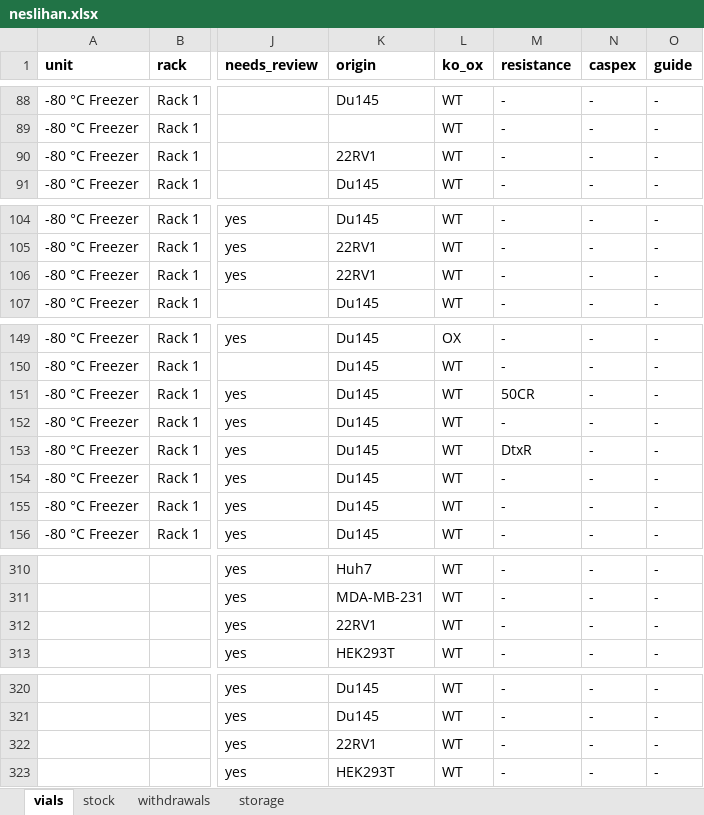
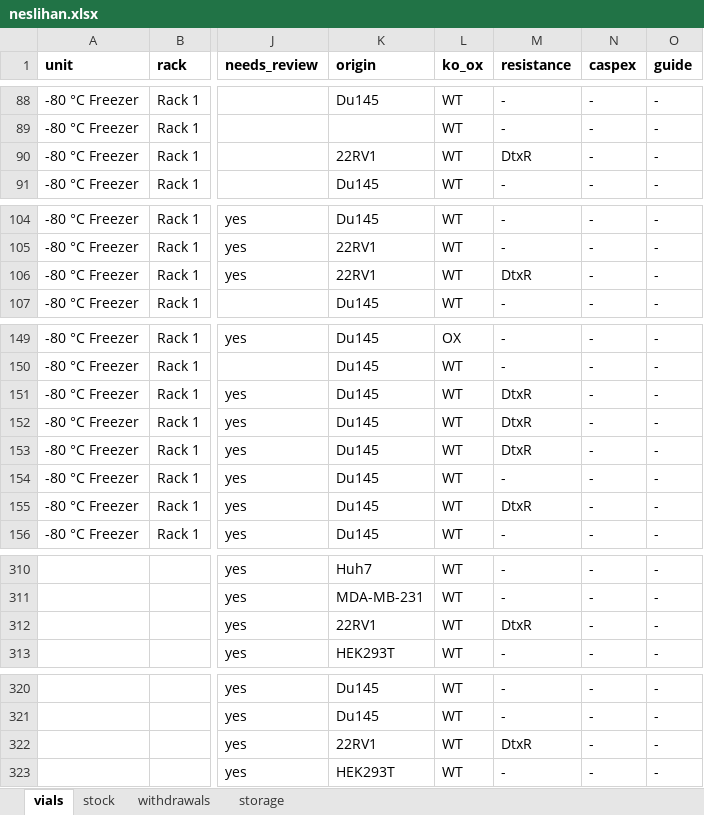
Before and after one commit to ucagiral/cagiral-schedule, an Excel workbook: cellstocks/data/neslihan.xlsx, sheet vials, drawn as a sheet; only a part is shown, gaps mark what is left out; values as stored, in another font and other column widths than the file's, no borders; the diff covers the shown part only; the diff names each change by its address in the sheet, - before the commit and + after, or states it on an @@ line.

Commit message:
Add a resistance rule from Umut iphone cell stocks

```diff
--- a/cellstocks/data/neslihan.xlsx (sheet vials)
+++ b/cellstocks/data/neslihan.xlsx (sheet vials)
-M90 (resistance): -
+M90 (resistance): DtxR
-M106 (resistance): -
+M106 (resistance): DtxR
-M151 (resistance): 50CR
+M151 (resistance): DtxR
-M152 (resistance): -
+M152 (resistance): DtxR
-M155 (resistance): -
+M155 (resistance): DtxR
-M312 (resistance): -
+M312 (resistance): DtxR
-M322 (resistance): -
+M322 (resistance): DtxR
```
Also changed, not shown: 1 edited cell elsewhere in this sheet, 1 other file.
